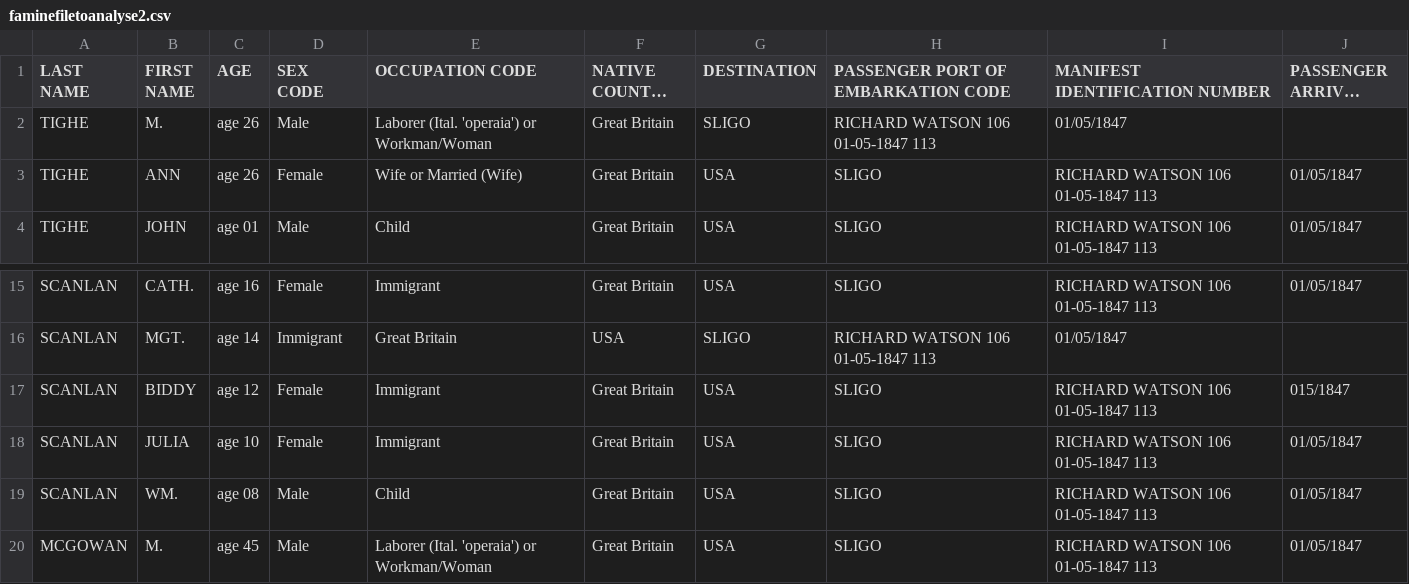
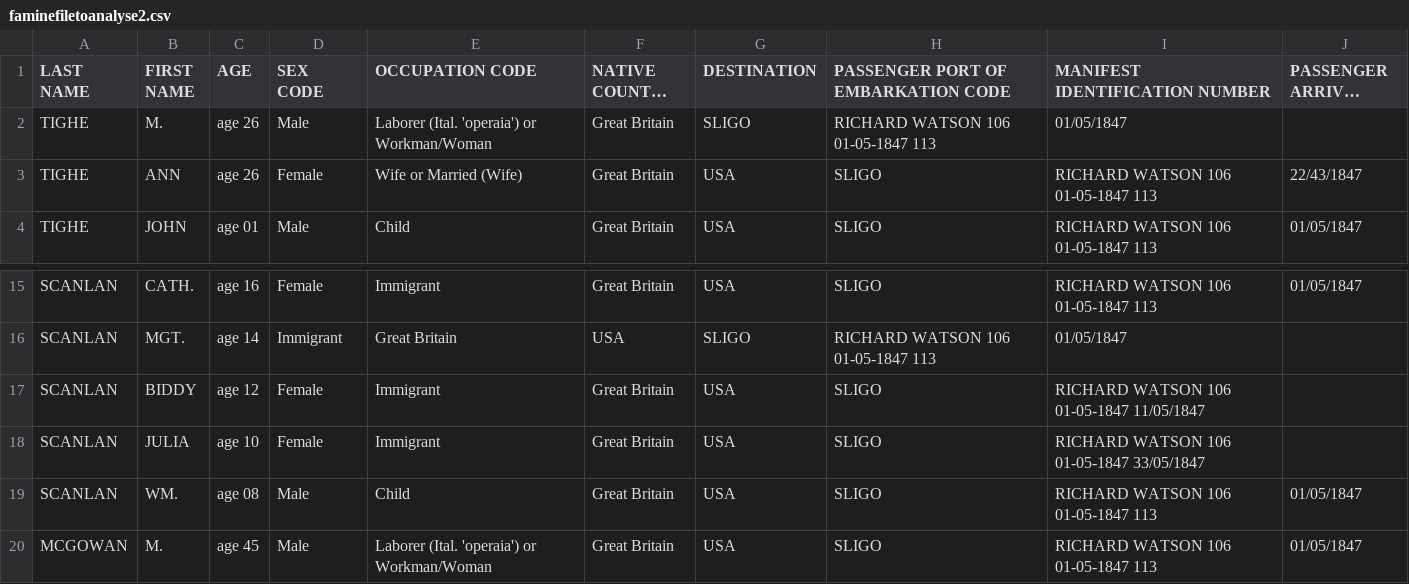
Before and after one commit to dvarava/CA3, a CSV file: CA3/faminefiletoanalyse2.csv, drawn as a sheet; only a part is shown, gaps mark what is left out; long unchanged cells end in ….

```diff
--- a/CA3/faminefiletoanalyse2.csv
+++ b/CA3/faminefiletoanalyse2.csv
@@ -2,3 +2,3 @@
 TIGHE,M.,age 26,Male,Laborer (Ital. 'operaia') or Workman/Woman,Great Britain,SLIGO,RICHARD WATSON   106  01-05-1847  113,01/05/1847
-TIGHE,ANN,age 26,Female,Wife or Married (Wife),Great Britain,USA,SLIGO,RICHARD WATSON   106  01-05-1847  113,01/05/1847
+TIGHE,ANN,age 26,Female,Wife or Married (Wife),Great Britain,USA,SLIGO,RICHARD WATSON   106  01-05-1847  113,22/43/1847
 TIGHE,JOHN,age 01,Male,Child,Great Britain,USA,SLIGO,RICHARD WATSON   106  01-05-1847  113,01/05/1847
@@ -16,4 +16,4 @@ SCANLAN,CATH.,age 16,Female,Immigrant,Great Britain,USA,SLIGO,RICHARD WATSON   1
 SCANLAN,MGT.,age 14,Immigrant,Great Britain,USA,SLIGO,RICHARD WATSON   106  01-05-1847  113,01/05/1847
-SCANLAN,BIDDY,age 12,Female,Immigrant,Great Britain,USA,SLIGO,RICHARD WATSON   106  01-05-1847  113,015/1847
-SCANLAN,JULIA,age 10,Female,Immigrant,Great Britain,USA,SLIGO,RICHARD WATSON   106  01-05-1847  113,01/05/1847
+SCANLAN,BIDDY,age 12,Female,Immigrant,Great Britain,USA,SLIGO,RICHARD WATSON   106  01-05-1847  11/05/1847
+SCANLAN,JULIA,age 10,Female,Immigrant,Great Britain,USA,SLIGO,RICHARD WATSON   106  01-05-1847  33/05/1847
 SCANLAN,WM.,age 08,Male,Child,Great Britain,USA,SLIGO,RICHARD WATSON   106  01-05-1847  113,01/05/1847
```
Also changed, not shown: 18 other files.
